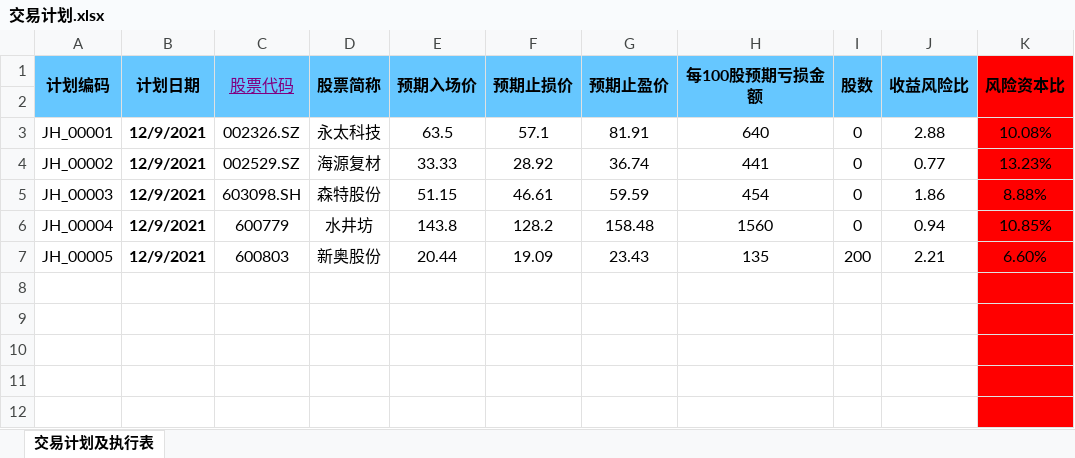
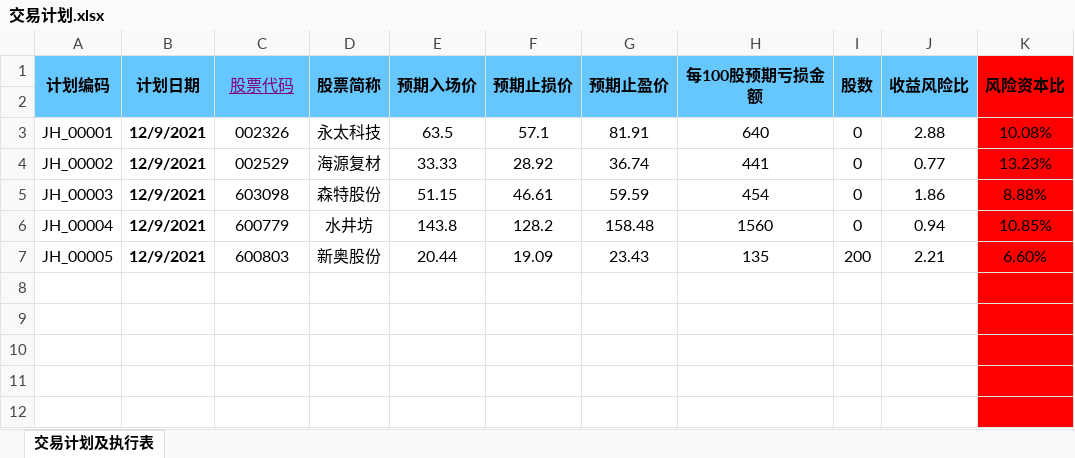
Before and after one commit to leaves-27/life, an Excel workbook: 我的创作/股票/技术投资/SEAP交易系统/交易计划.xlsx, sheet 交易计划及执行表, drawn as a sheet; only a part is shown; values as stored, in another font and other column widths than the file's, no borders; the diff names each change by its address in the sheet, - before the commit and + after, or states it on an @@ line.

Commit message:
11

```diff
--- a/我的创作/股票/技术投资/SEAP交易系统/交易计划.xlsx (sheet 交易计划及执行表)
+++ b/我的创作/股票/技术投资/SEAP交易系统/交易计划.xlsx (sheet 交易计划及执行表)
-C3 (股票代码): 002326.SZ
+C3 (股票代码): 002326
-C4 (股票代码): 002529.SZ
+C4 (股票代码): 002529
-C5 (股票代码): 603098.SH
+C5 (股票代码): 603098
```
